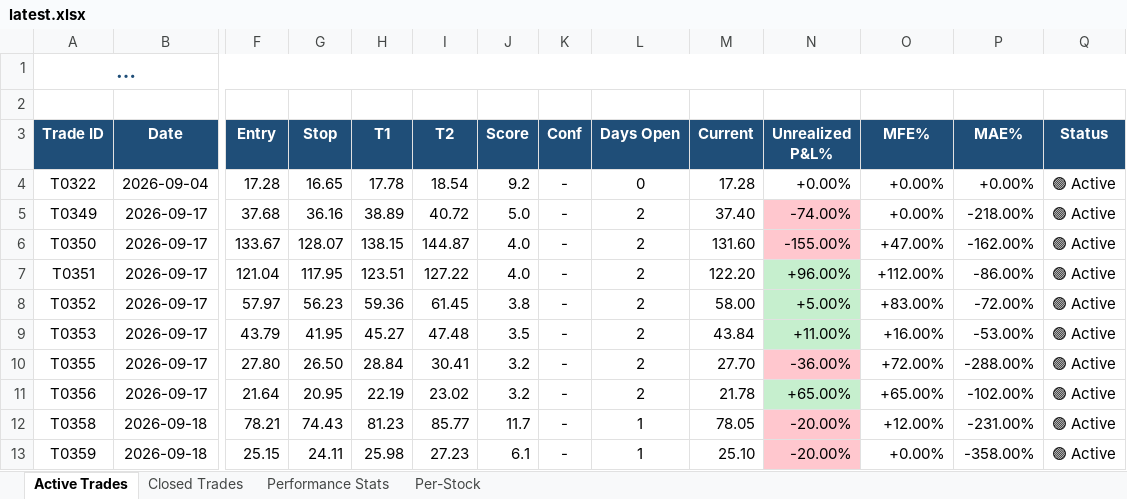
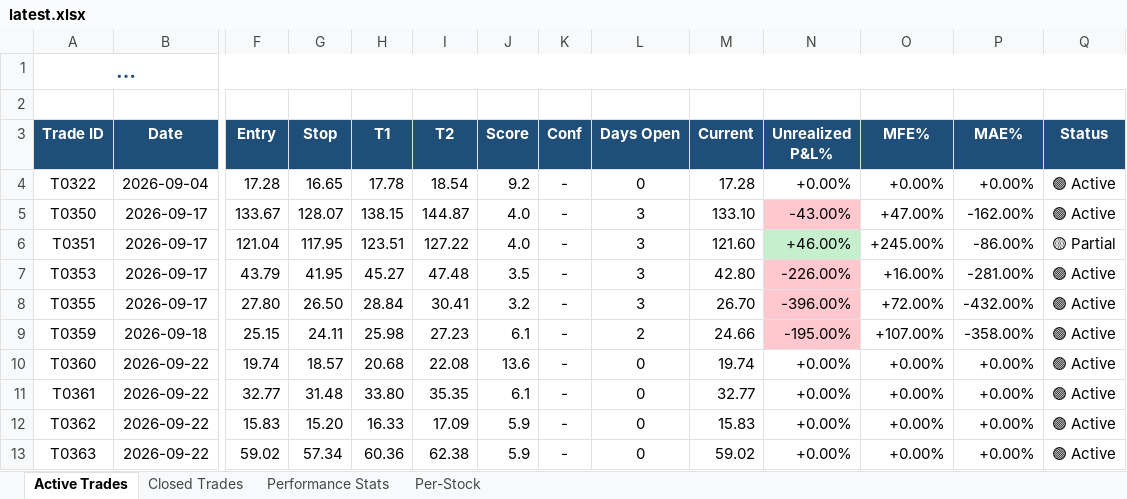
Before and after one commit to dhaher3337-debug/tadawul-swing, an Excel workbook: paper_trades/latest.xlsx, sheet Active Trades, drawn as a sheet; only a part is shown, gaps mark what is left out; long unchanged cells end in …; values as stored, in another font and other column widths than the file's, no borders; removed rows and columns are numbered as before the commit, all else as after; rows hold the shown columns only; the diff names each change by its address in the sheet, - before the commit and + after, or states it on an @@ line.

```diff
--- a/paper_trades/latest.xlsx (sheet Active Trades)
+++ b/paper_trades/latest.xlsx (sheet Active Trades)
-row 5: T0349 | 2026-09-17 | 37.68 | 36.16 | 38.89 | 40.72 | 5.0 | - | 2 | 37.40 | -74.00% | +0.00% | -218.00% | 🟢 Active
-L5:L6 (Days Open): 2
+L5:L6 (Days Open): 3
-M5 (Current): 131.60
+M5 (Current): 133.10
-N5 (Unrealized P&L%): -155.00%
+N5 (Unrealized P&L%): -43.00%
-M6 (Current): 122.20
+M6 (Current): 121.60
-N6 (Unrealized P&L%): +96.00%
+N6 (Unrealized P&L%): +46.00%
-O6 (MFE%): +112.00%
+O6 (MFE%): +245.00%
-Q6 (Status): 🟢 Active
+Q6 (Status): 🟡 Partial
-row 8: T0352 | 2026-09-17 | 57.97 | 56.23 | 59.36 | 61.45 | 3.8 | - | 2 | 58.00 | +5.00% | +83.00% | -72.00% | 🟢 Active
-L7:L8 (Days Open): 2
+L7:L8 (Days Open): 3
-M7 (Current): 43.84
+M7 (Current): 42.80
-N7 (Unrealized P&L%): +11.00%
+N7 (Unrealized P&L%): -226.00%
-N7 fill: #C6EFCE
+N7 fill: #FFC7CE
-P7 (MAE%): -53.00%
+P7 (MAE%): -281.00%
-M8 (Current): 27.70
+M8 (Current): 26.70
-N8 (Unrealized P&L%): -36.00%
+N8 (Unrealized P&L%): -396.00%
-P8 (MAE%): -288.00%
+P8 (MAE%): -432.00%
-row 11: T0356 | 2026-09-17 | 21.64 | 20.95 | 22.19 | 23.02 | 3.2 | - | 2 | 21.78 | +65.00% | +65.00% | -102.00% | 🟢 Active
-row 12: T0358 | 2026-09-18 | 78.21 | 74.43 | 81.23 | 85.77 | 11.7 | - | 1 | 78.05 | -20.00% | +12.00% | -231.00% | 🟢 Active
-L9 (Days Open): 1
+L9 (Days Open): 2
-M9 (Current): 25.10
+M9 (Current): 24.66
-N9 (Unrealized P&L%): -20.00%
+N9 (Unrealized P&L%): -195.00%
-O9 (MFE%): +0.00%
+O9 (MFE%): +107.00%
+row 10: T0360 | 2026-09-22 | 19.74 | 18.57 | 20.68 | 22.08 | 13.6 | - | 0 | 19.74 | +0.00% | +0.00% | +0.00% | 🟢 Active
+row 11: T0361 | 2026-09-22 | 32.77 | 31.48 | 33.80 | 35.35 | 6.1 | - | 0 | 32.77 | +0.00% | +0.00% | +0.00% | 🟢 Active
+row 12: T0362 | 2026-09-22 | 15.83 | 15.20 | 16.33 | 17.09 | 5.9 | - | 0 | 15.83 | +0.00% | +0.00% | +0.00% | 🟢 Active
+row 13: T0363 | 2026-09-22 | 59.02 | 57.34 | 60.36 | 62.38 | 5.9 | - | 0 | 59.02 | +0.00% | +0.00% | +0.00% | 🟢 Active
```
Also changed, not shown: sheet Closed Trades, sheet Per-Stock, sheet Performance Stats, 30 other files.
